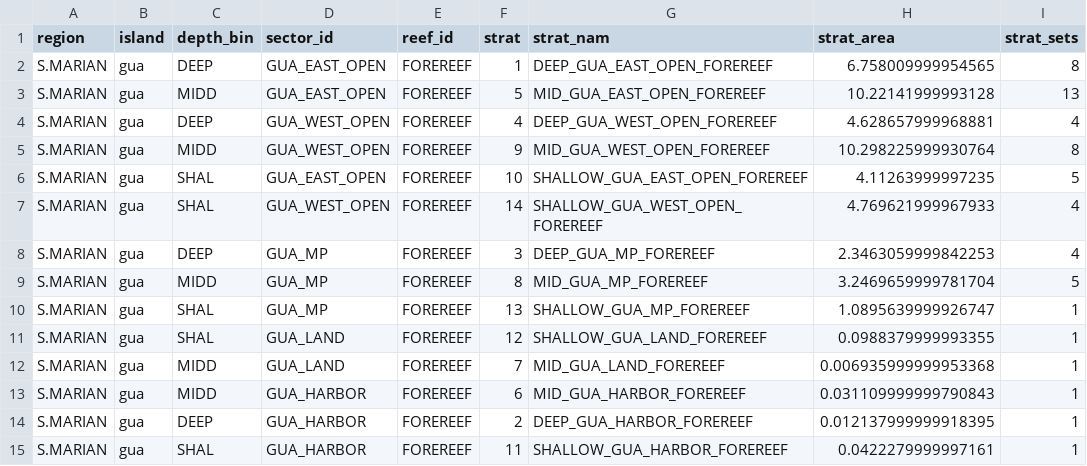
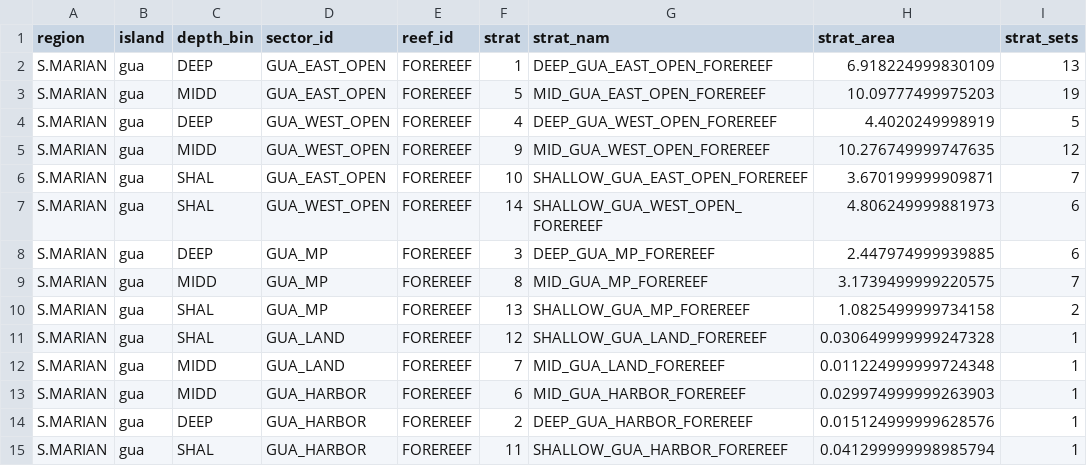
Before and after one commit to krtanaka/ncrmp_common_map, a CSV file: outputs/allocations/allocation_S.MARIAN_gua.csv, drawn as a sheet.

```diff
--- a/outputs/allocations/allocation_S.MARIAN_gua.csv
+++ b/outputs/allocations/allocation_S.MARIAN_gua.csv
@@ -1,15 +1,15 @@
 region,island,depth_bin,sector_id,reef_id,strat,strat_nam,strat_area,strat_sets
-S.MARIAN,gua,DEEP,GUA_EAST_OPEN,FOREREEF,1,DEEP_GUA_EAST_OPEN_FOREREEF,6.758009999954565,8
-S.MARIAN,gua,MIDD,GUA_EAST_OPEN,FOREREEF,5,MID_GUA_EAST_OPEN_FOREREEF,10.22141999993128,13
-S.MARIAN,gua,DEEP,GUA_WEST_OPEN,FOREREEF,4,DEEP_GUA_WEST_OPEN_FOREREEF,4.628657999968881,4
-S.MARIAN,gua,MIDD,GUA_WEST_OPEN,FOREREEF,9,MID_GUA_WEST_OPEN_FOREREEF,10.298225999930764,8
-S.MARIAN,gua,SHAL,GUA_EAST_OPEN,FOREREEF,10,SHALLOW_GUA_EAST_OPEN_FOREREEF,4.11263999997235,5
-S.MARIAN,gua,SHAL,GUA_WEST_OPEN,FOREREEF,14,SHALLOW_GUA_WEST_OPEN_FOREREEF,4.769621999967933,4
-S.MARIAN,gua,DEEP,GUA_MP,FOREREEF,3,DEEP_GUA_MP_FOREREEF,2.3463059999842253,4
-S.MARIAN,gua,MIDD,GUA_MP,FOREREEF,8,MID_GUA_MP_FOREREEF,3.2469659999781704,5
-S.MARIAN,gua,SHAL,GUA_MP,FOREREEF,13,SHALLOW_GUA_MP_FOREREEF,1.0895639999926747,1
-S.MARIAN,gua,SHAL,GUA_LAND,FOREREEF,12,SHALLOW_GUA_LAND_FOREREEF,0.0988379999993355,1
-S.MARIAN,gua,MIDD,GUA_LAND,FOREREEF,7,MID_GUA_LAND_FOREREEF,0.006935999999953368,1
-S.MARIAN,gua,MIDD,GUA_HARBOR,FOREREEF,6,MID_GUA_HARBOR_FOREREEF,0.031109999999790843,1
-S.MARIAN,gua,DEEP,GUA_HARBOR,FOREREEF,2,DEEP_GUA_HARBOR_FOREREEF,0.012137999999918395,1
-S.MARIAN,gua,SHAL,GUA_HARBOR,FOREREEF,11,SHALLOW_GUA_HARBOR_FOREREEF,0.0422279999997161,1
+S.MARIAN,gua,DEEP,GUA_EAST_OPEN,FOREREEF,1,DEEP_GUA_EAST_OPEN_FOREREEF,6.918224999830109,13
+S.MARIAN,gua,MIDD,GUA_EAST_OPEN,FOREREEF,5,MID_GUA_EAST_OPEN_FOREREEF,10.09777499975203,19
+S.MARIAN,gua,DEEP,GUA_WEST_OPEN,FOREREEF,4,DEEP_GUA_WEST_OPEN_FOREREEF,4.4020249998919,5
+S.MARIAN,gua,MIDD,GUA_WEST_OPEN,FOREREEF,9,MID_GUA_WEST_OPEN_FOREREEF,10.276749999747635,12
+S.MARIAN,gua,SHAL,GUA_EAST_OPEN,FOREREEF,10,SHALLOW_GUA_EAST_OPEN_FOREREEF,3.670199999909871,7
+S.MARIAN,gua,SHAL,GUA_WEST_OPEN,FOREREEF,14,SHALLOW_GUA_WEST_OPEN_FOREREEF,4.806249999881973,6
+S.MARIAN,gua,DEEP,GUA_MP,FOREREEF,3,DEEP_GUA_MP_FOREREEF,2.447974999939885,6
+S.MARIAN,gua,MIDD,GUA_MP,FOREREEF,8,MID_GUA_MP_FOREREEF,3.1739499999220575,7
+S.MARIAN,gua,SHAL,GUA_MP,FOREREEF,13,SHALLOW_GUA_MP_FOREREEF,1.0825499999734158,2
+S.MARIAN,gua,SHAL,GUA_LAND,FOREREEF,12,SHALLOW_GUA_LAND_FOREREEF,0.030649999999247328,1
+S.MARIAN,gua,MIDD,GUA_LAND,FOREREEF,7,MID_GUA_LAND_FOREREEF,0.011224999999724348,1
+S.MARIAN,gua,MIDD,GUA_HARBOR,FOREREEF,6,MID_GUA_HARBOR_FOREREEF,0.029974999999263903,1
+S.MARIAN,gua,DEEP,GUA_HARBOR,FOREREEF,2,DEEP_GUA_HARBOR_FOREREEF,0.015124999999628576,1
+S.MARIAN,gua,SHAL,GUA_HARBOR,FOREREEF,11,SHALLOW_GUA_HARBOR_FOREREEF,0.041299999998985794,1
```
Also changed, not shown: outputs/coordinates/coordinates_S.MARIAN_gua.csv, 6 other files.
